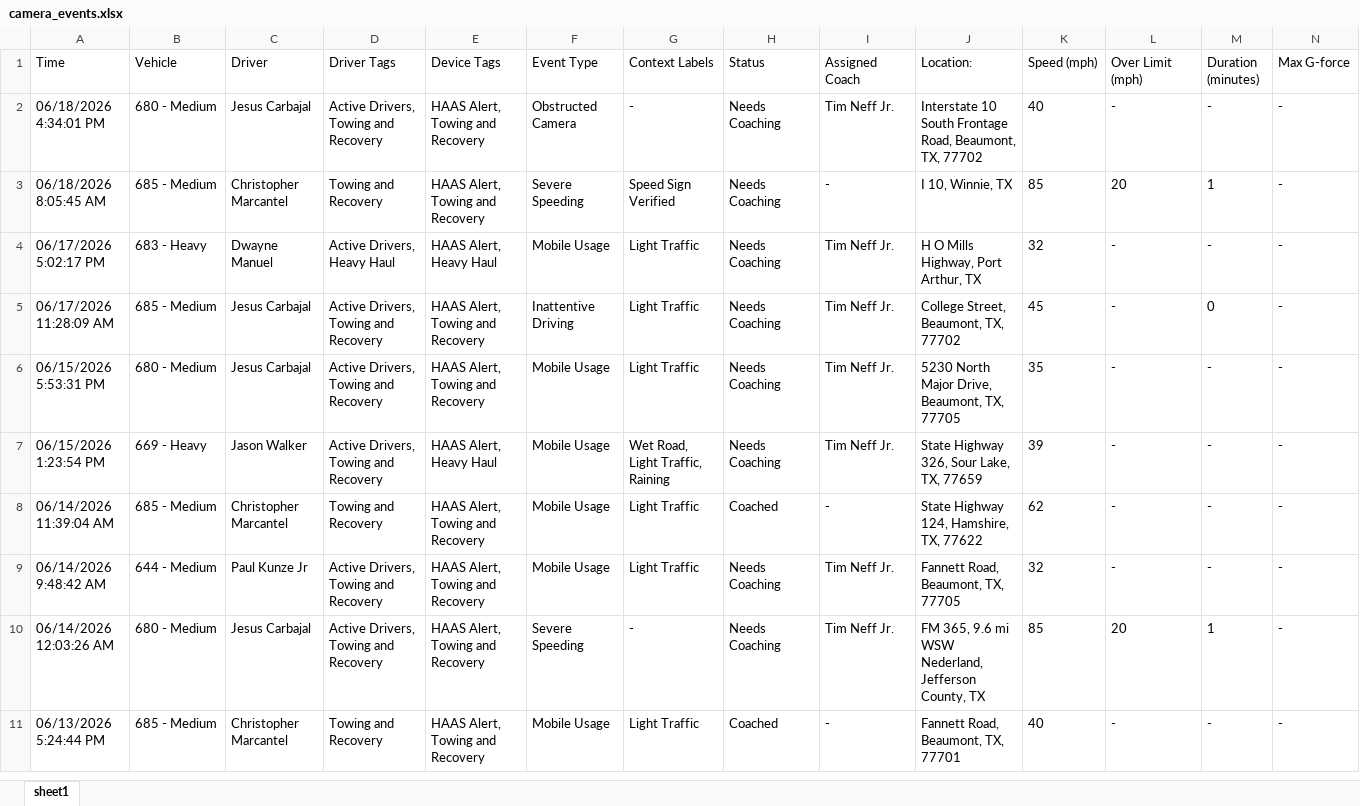
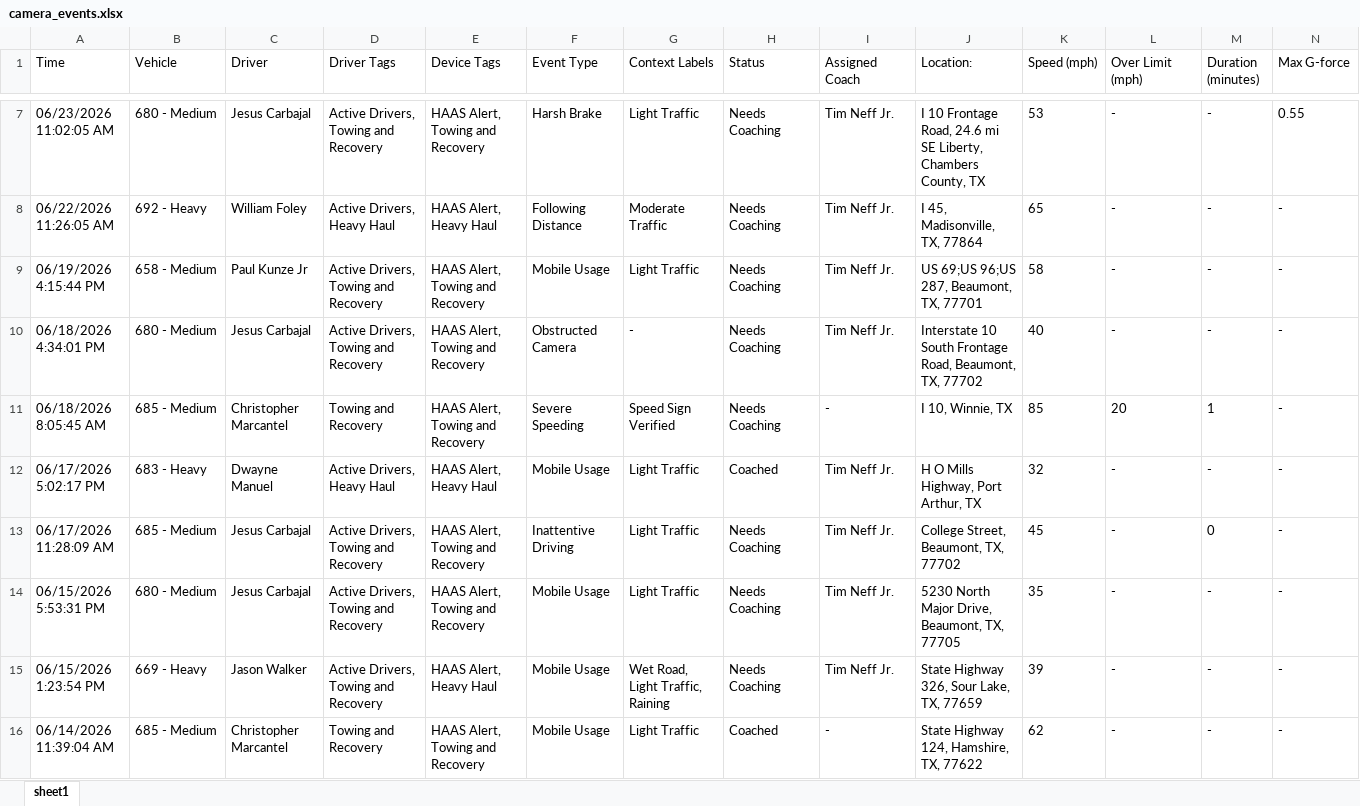
Before and after one commit to jmullins-DEN/tnt-wrecker, an Excel workbook: camera_events.xlsx, sheet sheet1, drawn as a sheet; only a part is shown, gaps mark what is left out; the shorter side is filled out with more unchanged rows; values as stored, in another font and other column widths than the file's, no borders; addresses are those after the commit; rows hold the shown columns only; the diff covers the shown part only; the diff names each change by its address in the sheet, - before the commit and + after, or states it on an @@ line.

```diff
--- a/camera_events.xlsx (sheet sheet1)
+++ b/camera_events.xlsx (sheet sheet1)
+row 7: 06/23/2026 11:02:05 AM | 680 - Medium | Jesus Carbajal | Active Drivers, Towing and Recovery | HAAS Alert, Towing and Recovery | Harsh Brake | Light Traffic | Needs Coaching | Tim Neff Jr. | I 10 Frontage Road, 24.6 mi SE Liberty, Chambers County, TX | 53 | - | - | 0.55
+row 8: 06/22/2026 11:26:05 AM | 692 - Heavy | William Foley | Active Drivers, Heavy Haul | HAAS Alert, Heavy Haul | Following Distance | Moderate Traffic | Needs Coaching | Tim Neff Jr. | I 45, Madisonville, TX, 77864 | 65 | - | - | -
+row 9: 06/19/2026 4:15:44 PM | 658 - Medium | Paul Kunze Jr | Active Drivers, Towing and Recovery | HAAS Alert, Towing and Recovery | Mobile Usage | Light Traffic | Needs Coaching | Tim Neff Jr. | US 69;US 96;US 287, Beaumont, TX, 77701 | 58 | - | - | -
-H12 (Status): Needs Coaching
+H12 (Status): Coached
```
Also changed, not shown: 5 added rows and 5 removed rows elsewhere in this sheet.
